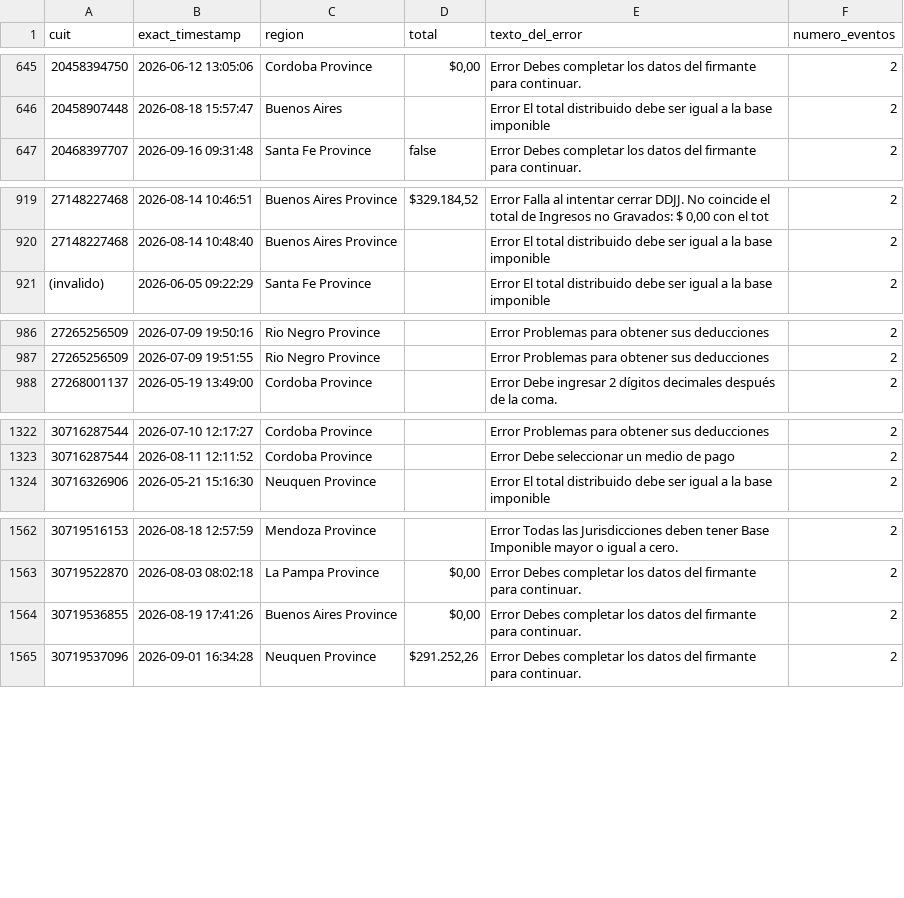
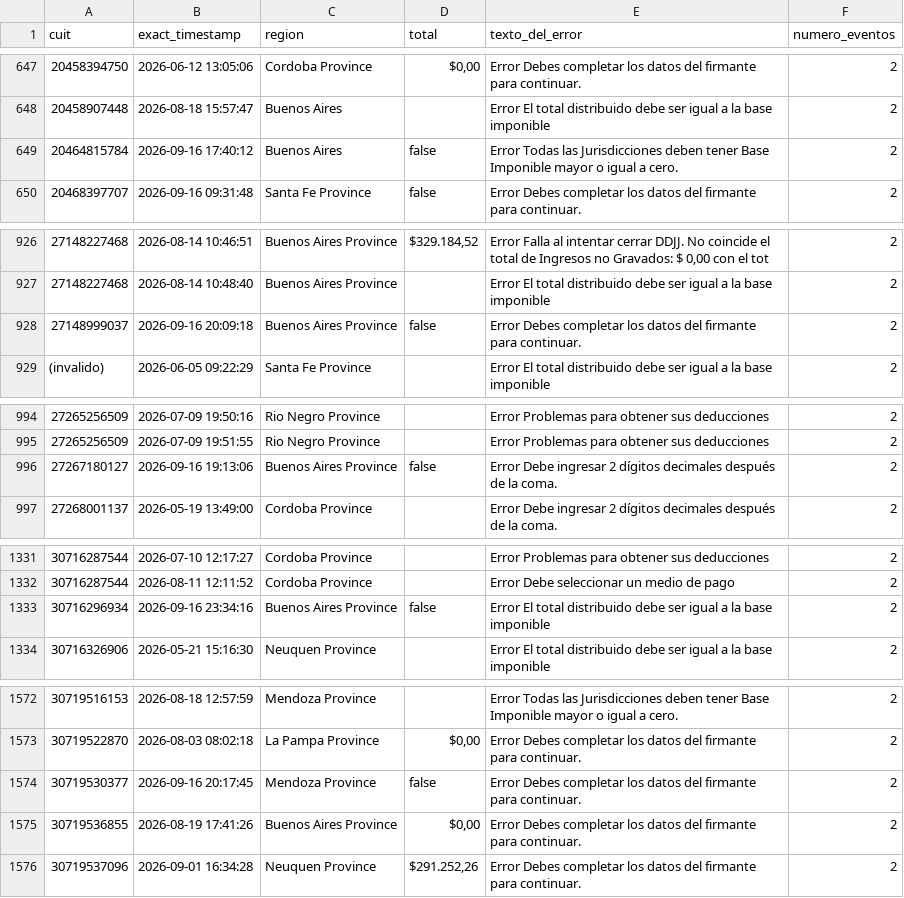
Before and after one commit to framirez-comarb/ps-verificacion-comarb, a CSV file: ps_verificacion_errores.csv, drawn as a sheet; only a part is shown, gaps mark what is left out; the diff covers the shown part only; the diff names each change by its address in the sheet, - before the commit and + after, or states it on an @@ line.

```diff
--- a/ps_verificacion_errores.csv
+++ b/ps_verificacion_errores.csv
+row 649: 20464815784 | 2026-09-16 17:40:12 | Buenos Aires | false | Error Todas las Jurisdicciones deben tener Base Imponible mayor o igual a cero. | 2
+row 928: 27148999037 | 2026-09-16 20:09:18 | Buenos Aires Province | false | Error Debes completar los datos del firmante para continuar. | 2
+row 996: 27267180127 | 2026-09-16 19:13:06 | Buenos Aires Province | false | Error Debe ingresar 2 dígitos decimales después de la coma. | 2
+row 1333: 30716296934 | 2026-09-16 23:34:16 | Buenos Aires Province | false | Error El total distribuido debe ser igual a la base imponible | 2
+row 1574: 30719530377 | 2026-09-16 20:17:45 | Mendoza Province | false | Error Debes completar los datos del firmante para continuar. | 2
```
Also changed, not shown: 14 added rows elsewhere in this file, 4 other files.
